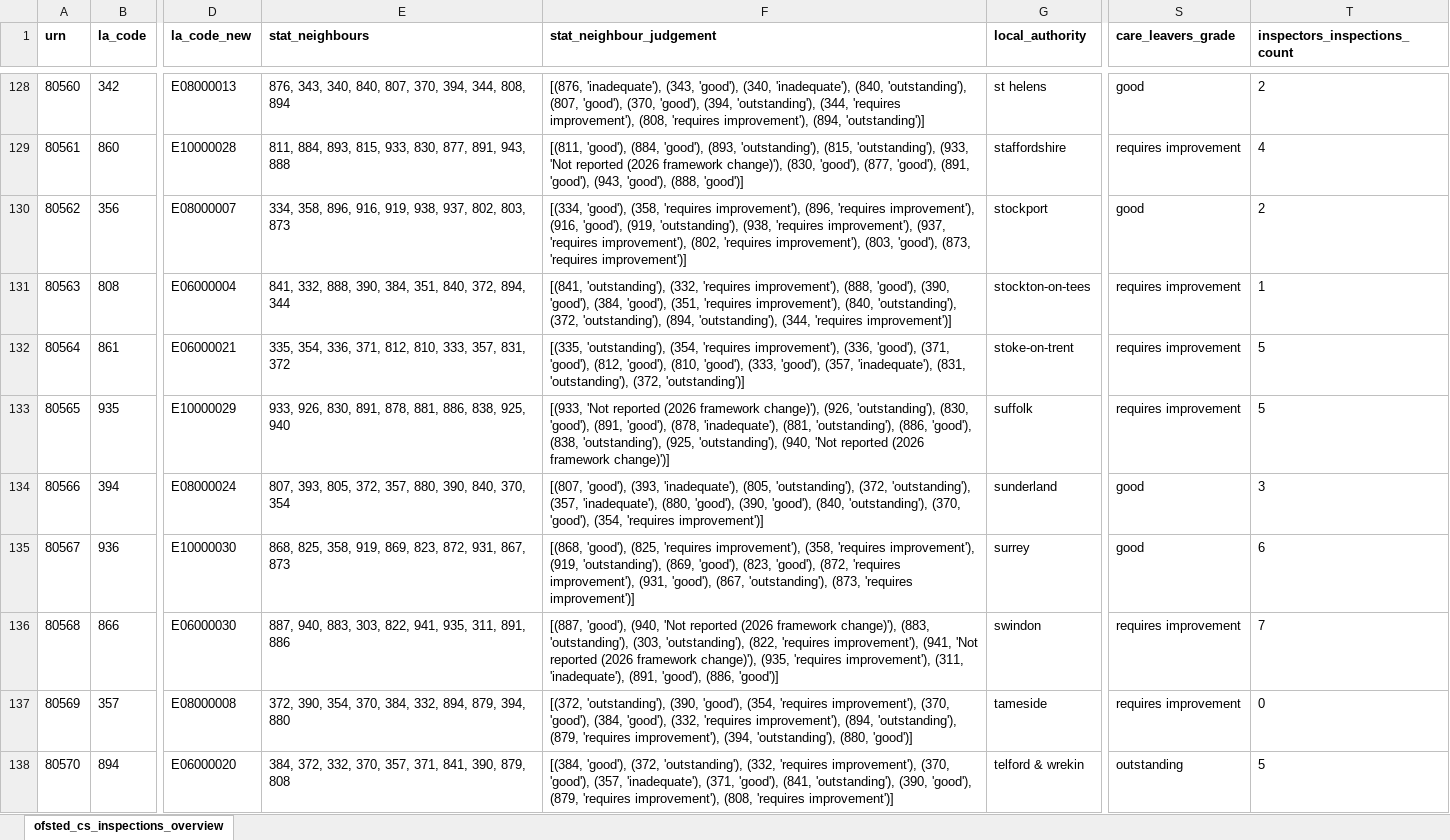
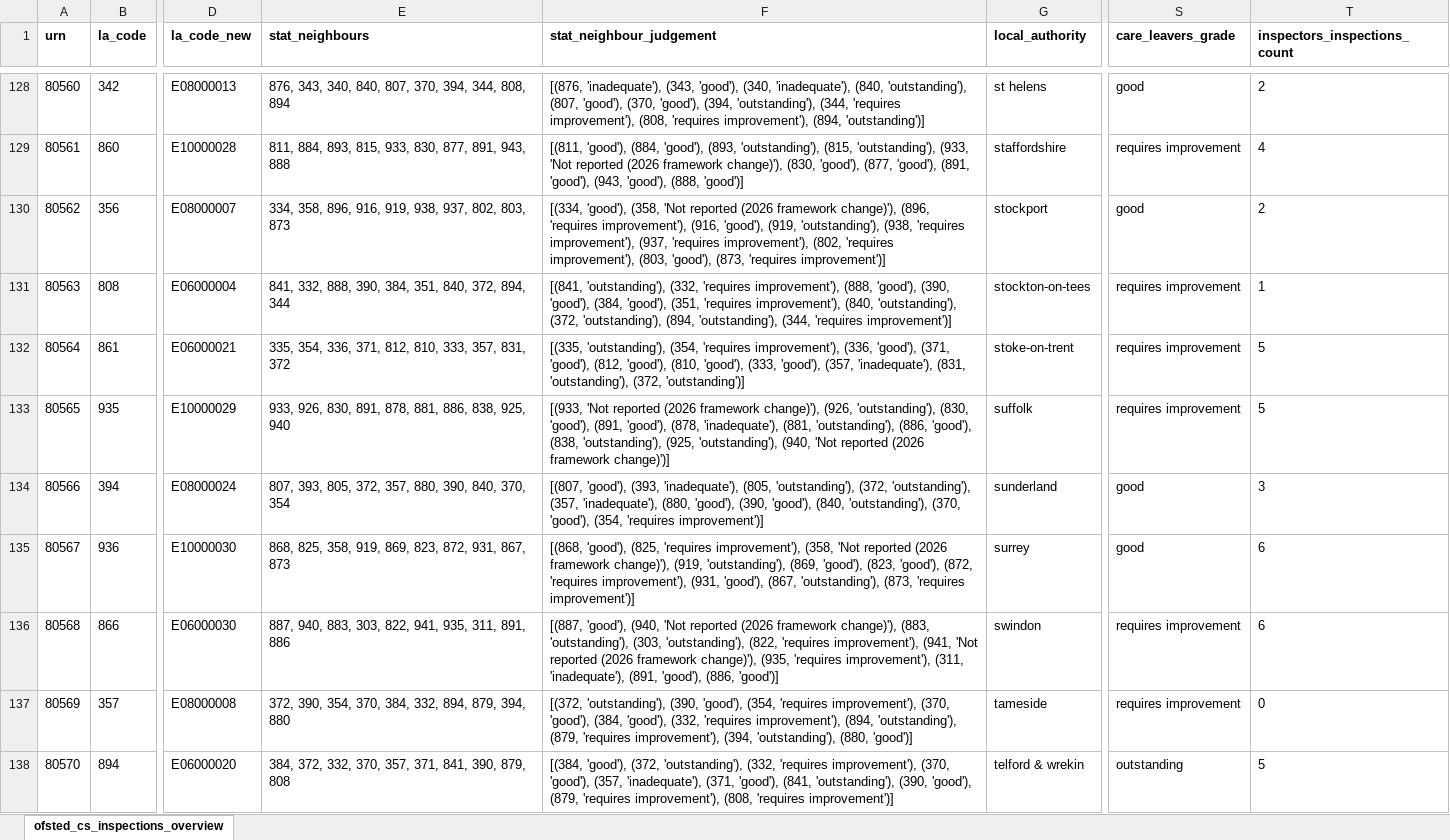
Before and after one commit to JT-39/ofsted-ilacs-scrape-tool, an Excel workbook: ofsted_csc_ilacs_overview.xlsx, sheet ofsted_cs_inspections_overview, drawn as a sheet; only a part is shown, gaps mark what is left out; values as stored, in another font and other column widths than the file's, no borders; the diff covers the shown part only; the diff names each change by its address in the sheet, - before the commit and + after, or states it on an @@ line.

```diff
--- a/ofsted_csc_ilacs_overview.xlsx (sheet ofsted_cs_inspections_overview)
+++ b/ofsted_csc_ilacs_overview.xlsx (sheet ofsted_cs_inspections_overview)
-F130 (stat_neighbour_judgement): …'good'), (358, 'requires improvement'), (896, 'requires…
+F130 (stat_neighbour_judgement): …'good'), (358, 'Not reported (2026 framework change)'), (896, 'requires…
-F135 (stat_neighbour_judgement): …improvement'), (358, 'requires improvement'), (919, 'outstanding'),…
+F135 (stat_neighbour_judgement): …improvement'), (358, 'Not reported (2026 framework change)'), (919, 'outstanding'),…
-T136 (inspectors_inspections_count): 7
+T136 (inspectors_inspections_count): 6
```
Also changed, not shown: 25 edited cells elsewhere in this sheet, 2 other files.
